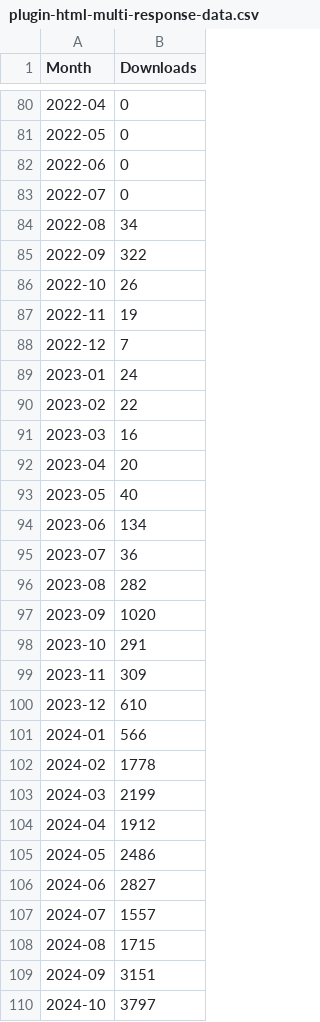
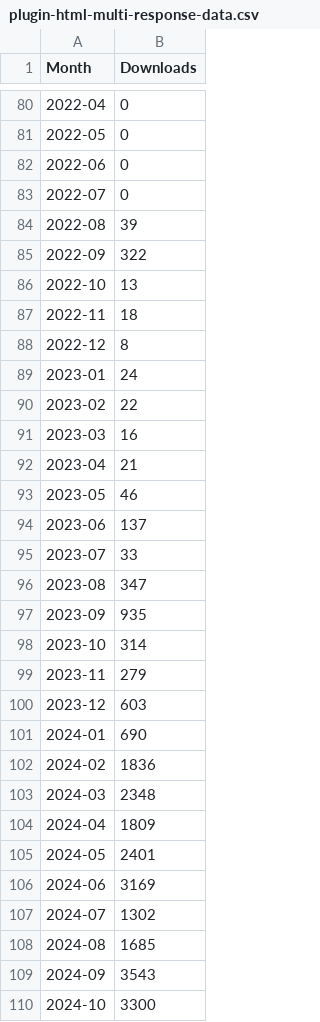
Before and after one commit to vminojosa/count-release-downloads, a CSV file: csv/plugin-html-multi-response-data.csv, drawn as a sheet; only a part is shown, gaps mark what is left out; the diff names each change by its address in the sheet, - before the commit and + after, or states it on an @@ line.

```diff
--- a/csv/plugin-html-multi-response-data.csv
+++ b/csv/plugin-html-multi-response-data.csv
-B84 (Downloads): 34
+B84 (Downloads): 39
-B86 (Downloads): 26
+B86 (Downloads): 13
-B87 (Downloads): 19
+B87 (Downloads): 18
-B88 (Downloads): 7
+B88 (Downloads): 8
-B92 (Downloads): 20
+B92 (Downloads): 21
-B93 (Downloads): 40
+B93 (Downloads): 46
-B94 (Downloads): 134
+B94 (Downloads): 137
-B95 (Downloads): 36
+B95 (Downloads): 33
-B96 (Downloads): 282
+B96 (Downloads): 347
-B97 (Downloads): 1020
+B97 (Downloads): 935
-B98 (Downloads): 291
+B98 (Downloads): 314
-B99 (Downloads): 309
+B99 (Downloads): 279
-B100 (Downloads): 610
+B100 (Downloads): 603
-B101 (Downloads): 566
+B101 (Downloads): 690
-B102 (Downloads): 1778
+B102 (Downloads): 1836
-B103 (Downloads): 2199
+B103 (Downloads): 2348
-B104 (Downloads): 1912
+B104 (Downloads): 1809
-B105 (Downloads): 2486
+B105 (Downloads): 2401
-B106 (Downloads): 2827
+B106 (Downloads): 3169
-B107 (Downloads): 1557
+B107 (Downloads): 1302
-B108 (Downloads): 1715
+B108 (Downloads): 1685
-B109 (Downloads): 3151
+B109 (Downloads): 3543
-B110 (Downloads): 3797
+B110 (Downloads): 3300
```
Also changed, not shown: csv/jspsych-data.csv, csv/plugin-audio-multi-response-data.csv, 3 other files.
